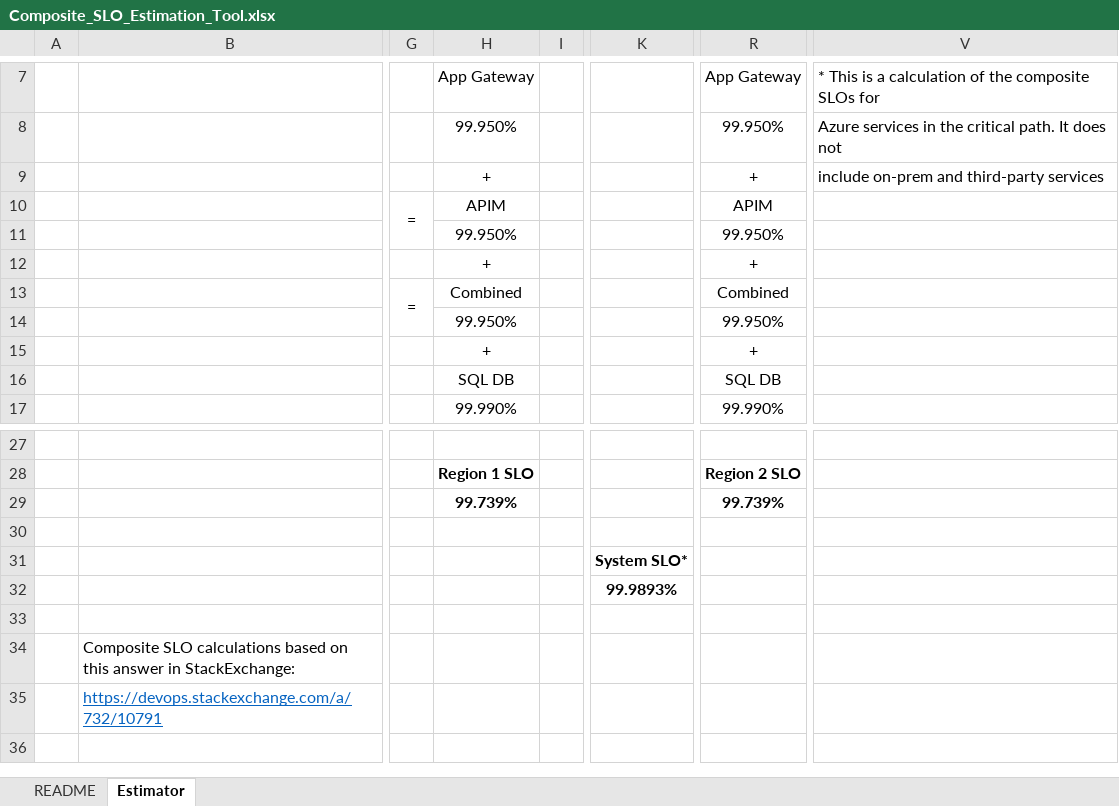
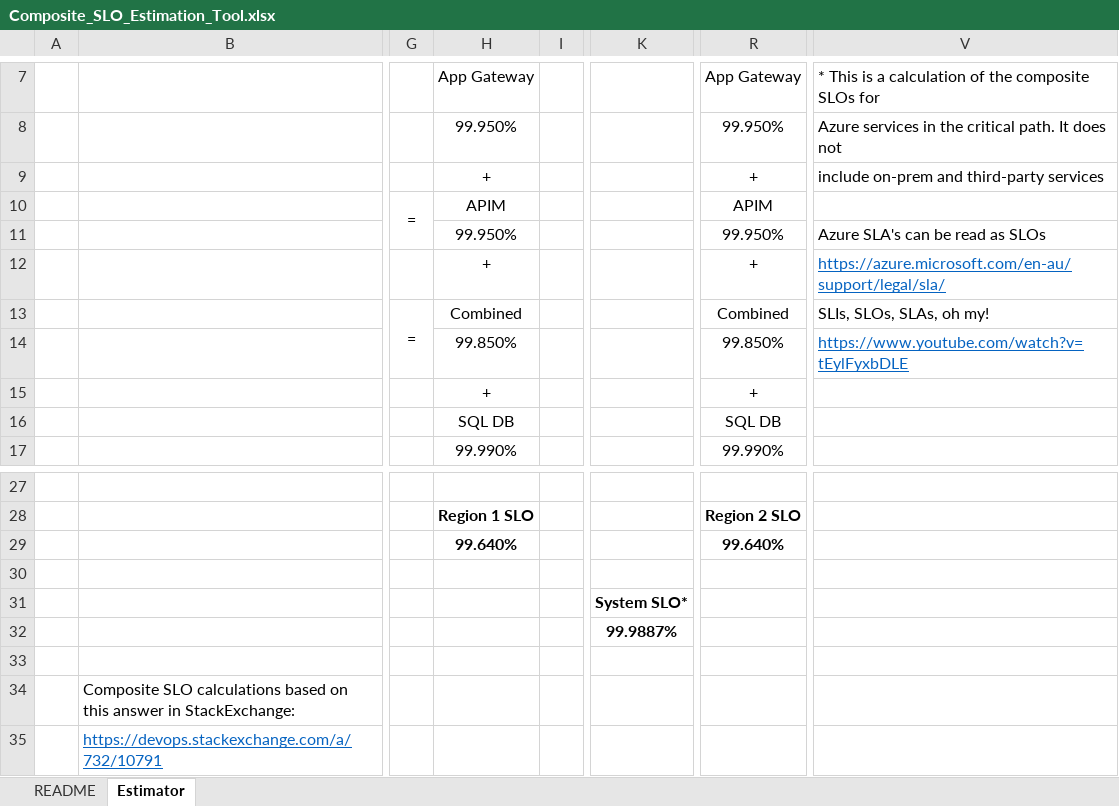
Before and after one commit to DanielLarsenNZ/examples, an Excel workbook: slo-estimation-tool/Composite_SLO_Estimation_Tool.xlsx, sheet Estimator, drawn as a sheet; only a part is shown, gaps mark what is left out; values as stored, in another font and other column widths than the file's, no borders; removed rows and columns are numbered as before the commit, all else as after; rows hold the shown columns only; the diff names each change by its address in the sheet, - before the commit and + after, or states it on an @@ line.

Commit message:
Fixing bugs in SLO estimator

```diff
--- a/slo-estimation-tool/Composite_SLO_Estimation_Tool.xlsx (sheet Estimator)
+++ b/slo-estimation-tool/Composite_SLO_Estimation_Tool.xlsx (sheet Estimator)
-V11: (empty)
+V11: Azure SLA's can be read as SLOs
-V12: (empty)
+V12: https://azure.microsoft.com/en-au/support/legal/sla/
-V13: (empty)
+V13: SLIs, SLOs, SLAs, oh my!
-H14: 99.950%
+H14: 99.850%
-R14: 99.950%
+R14: 99.850%
-V14: (empty)
+V14: https://www.youtube.com/watch?v=tEylFyxbDLE
-row 29:  |  |  | 99.739% |  |  | 99.739%
+row 29:  |  |  | 99.640% |  |  | 99.640%
-K32: 99.9893%
+K32: 99.9887%
```
